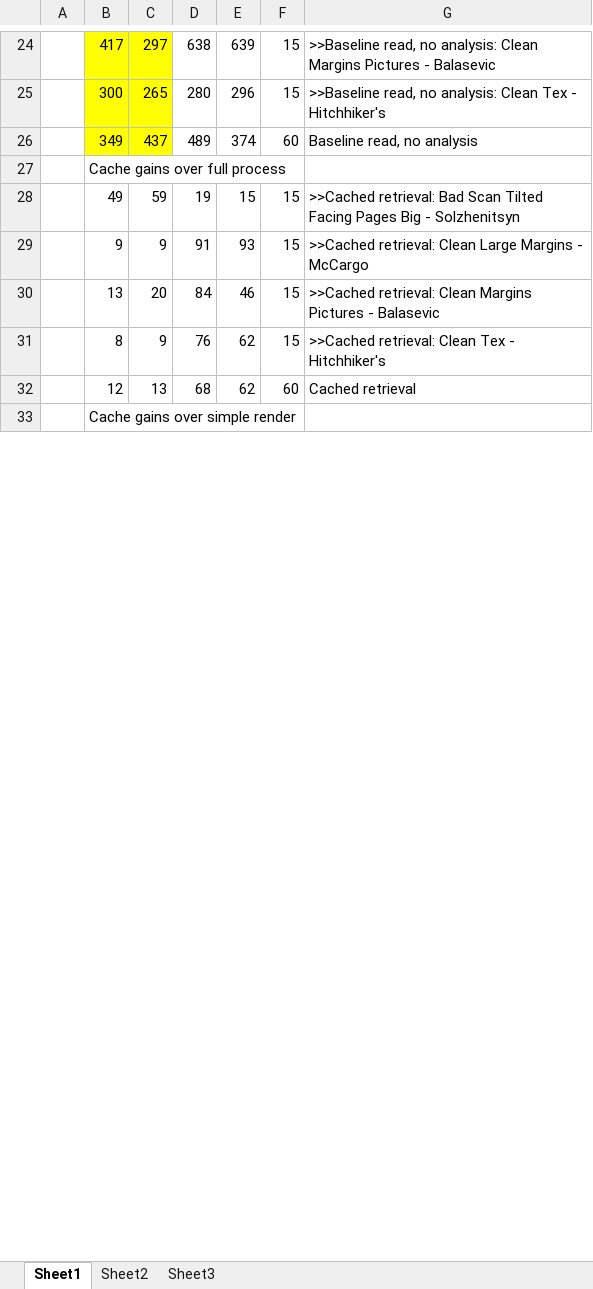
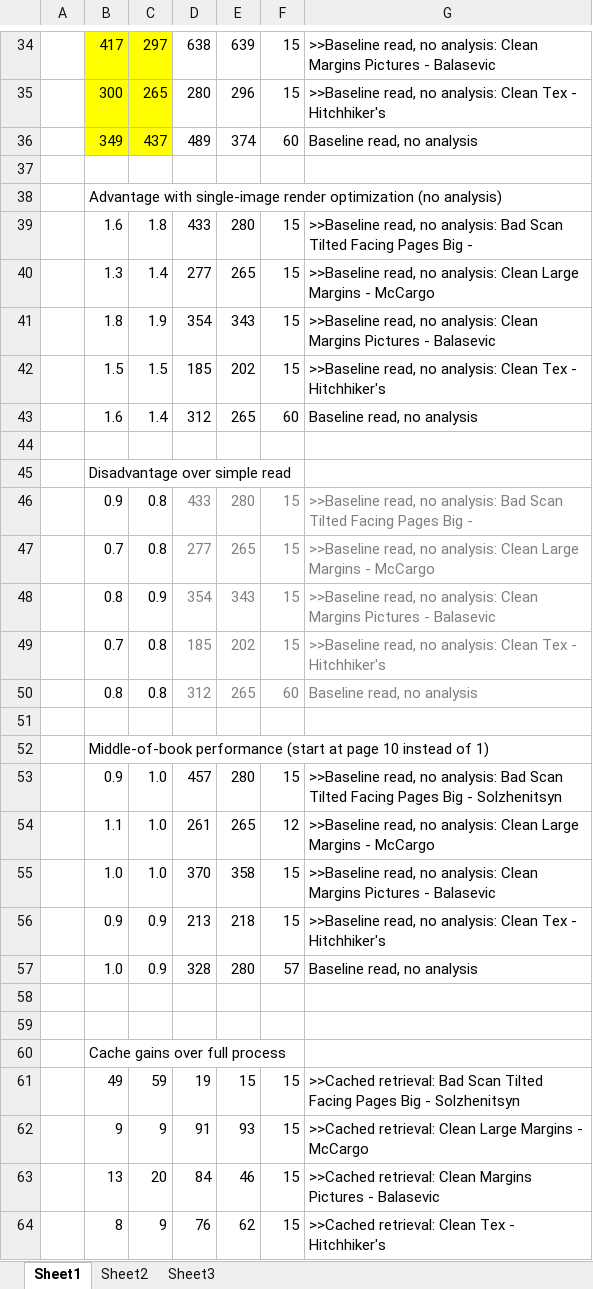
Before and after one commit to jazzlife/pdf-ebook-reader, an Excel workbook: PerformanceAnalysis.xlsx, sheet Sheet1, drawn as a sheet; only a part is shown, gaps mark what is left out; the shorter side is filled out with more unchanged rows; values as stored, in another font and other column widths than the file's, no borders; conditional formats not drawn; the diff covers the shown part only; the diff names each change by its address in the sheet, - before the commit and + after, or states it on an @@ line.

```diff
--- a/PerformanceAnalysis.xlsx (sheet Sheet1)
+++ b/PerformanceAnalysis.xlsx (sheet Sheet1)
+row 37: (empty)
+row 38:  | Advantage with single-image render optimization (no analysis)
+row 39:  | 1.6 | 1.8 | 433 | 280 | 15 | >>Baseline read, no analysis: Bad Scan Tilted Facing Pages Big -
+row 40:  | 1.3 | 1.4 | 277 | 265 | 15 | >>Baseline read, no analysis: Clean Large Margins - McCargo
+row 41:  | 1.8 | 1.9 | 354 | 343 | 15 | >>Baseline read, no analysis: Clean Margins Pictures - Balasevic
+row 42:  | 1.5 | 1.5 | 185 | 202 | 15 | >>Baseline read, no analysis: Clean Tex - Hitchhiker's
+row 43:  | 1.6 | 1.4 | 312 | 265 | 60 | Baseline read, no analysis
+row 44: (empty)
+row 45:  | Disadvantage over simple read
+row 46:  | 0.9 | 0.8 | 433 | 280 | 15 | >>Baseline read, no analysis: Bad Scan Tilted Facing Pages Big -
+row 47:  | 0.7 | 0.8 | 277 | 265 | 15 | >>Baseline read, no analysis: Clean Large Margins - McCargo
+row 48:  | 0.8 | 0.9 | 354 | 343 | 15 | >>Baseline read, no analysis: Clean Margins Pictures - Balasevic
+row 49:  | 0.7 | 0.8 | 185 | 202 | 15 | >>Baseline read, no analysis: Clean Tex - Hitchhiker's
+row 50:  | 0.8 | 0.8 | 312 | 265 | 60 | Baseline read, no analysis
+row 51: (empty)
+row 52:  | Middle-of-book performance (start at page 10 instead of 1)
+row 53:  | 0.9 | 1.0 | 457 | 280 | 15 | >>Baseline read, no analysis: Bad Scan Tilted Facing Pages Big - Solzhenitsyn
+row 54:  | 1.1 | 1.0 | 261 | 265 | 12 | >>Baseline read, no analysis: Clean Large Margins - McCargo
+row 55:  | 1.0 | 1.0 | 370 | 358 | 15 | >>Baseline read, no analysis: Clean Margins Pictures - Balasevic
+row 56:  | 0.9 | 0.9 | 213 | 218 | 15 | >>Baseline read, no analysis: Clean Tex - Hitchhiker's
+row 57:  | 1.0 | 0.9 | 328 | 280 | 57 | Baseline read, no analysis
+row 58: (empty)
+row 59: (empty)
```
Also changed, not shown: 10 added rows and cell formats elsewhere in this sheet, formulas that keep their value, 6 other files.
